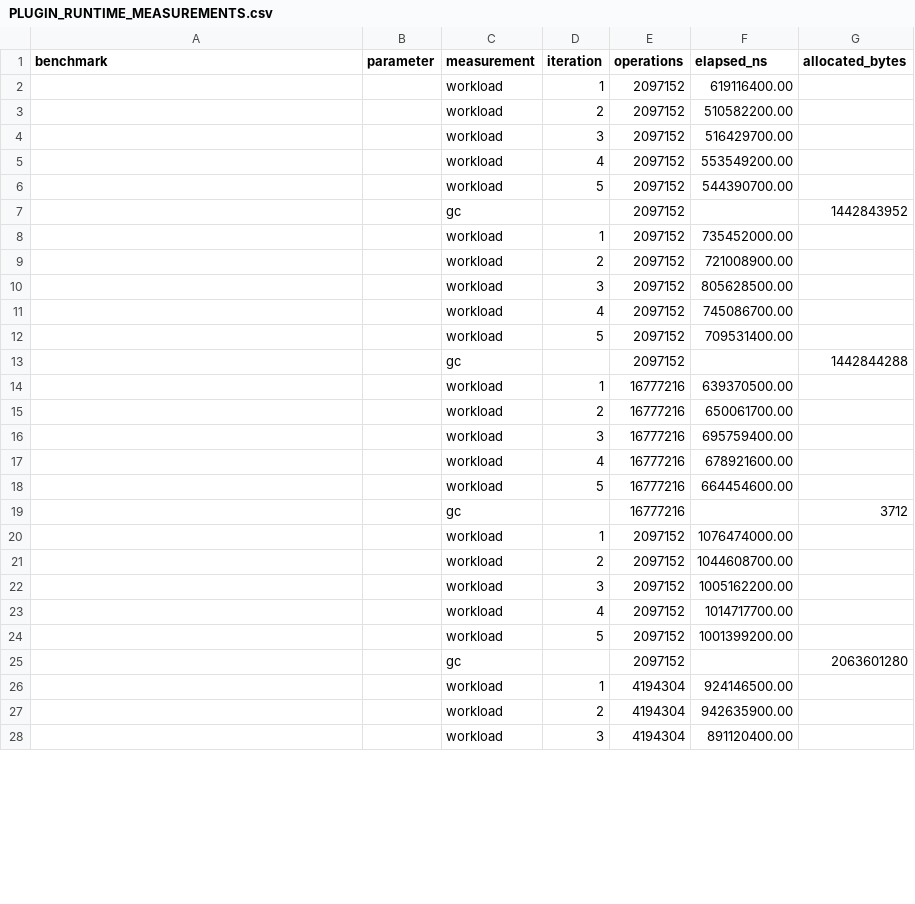
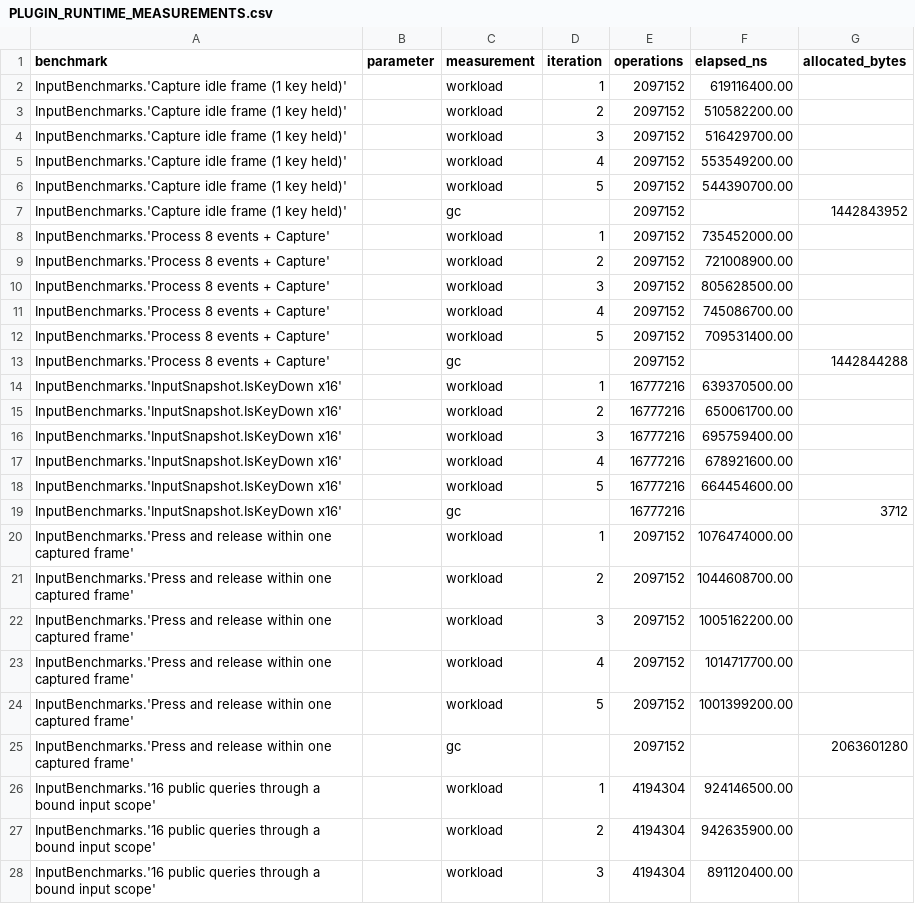
Before and after one commit to Wolfiora/InnoEngine, a CSV file: .agents/records/acceptance/PLUGIN_RUNTIME_MEASUREMENTS.csv, drawn as a sheet; only a part is shown; the diff covers the shown part only.

Commit message:
test(plugins): retain dependent replacement and verified product evidence

```diff
--- a/.agents/records/acceptance/PLUGIN_RUNTIME_MEASUREMENTS.csv
+++ b/.agents/records/acceptance/PLUGIN_RUNTIME_MEASUREMENTS.csv
@@ -1,28 +1,28 @@
 "benchmark","parameter","measurement","iteration","operations","elapsed_ns","allocated_bytes"
-,,"workload","1","2097152","619116400.00",""
-,,"workload","2","2097152","510582200.00",""
-,,"workload","3","2097152","516429700.00",""
-,,"workload","4","2097152","553549200.00",""
-,,"workload","5","2097152","544390700.00",""
-,,"gc","","2097152","","1442843952"
-,,"workload","1","2097152","735452000.00",""
-,,"workload","2","2097152","721008900.00",""
-,,"workload","3","2097152","805628500.00",""
-,,"workload","4","2097152","745086700.00",""
-,,"workload","5","2097152","709531400.00",""
-,,"gc","","2097152","","1442844288"
-,,"workload","1","16777216","639370500.00",""
-,,"workload","2","16777216","650061700.00",""
-,,"workload","3","16777216","695759400.00",""
-,,"workload","4","16777216","678921600.00",""
-,,"workload","5","16777216","664454600.00",""
-,,"gc","","16777216","","3712"
-,,"workload","1","2097152","1076474000.00",""
-,,"workload","2","2097152","1044608700.00",""
-,,"workload","3","2097152","1005162200.00",""
-,,"workload","4","2097152","1014717700.00",""
-,,"workload","5","2097152","1001399200.00",""
-,,"gc","","2097152","","2063601280"
-,,"workload","1","4194304","924146500.00",""
-,,"workload","2","4194304","942635900.00",""
-,,"workload","3","4194304","891120400.00",""
+"InputBenchmarks.'Capture idle frame (1 key held)'",,"workload","1","2097152","619116400.00",""
+"InputBenchmarks.'Capture idle frame (1 key held)'",,"workload","2","2097152","510582200.00",""
+"InputBenchmarks.'Capture idle frame (1 key held)'",,"workload","3","2097152","516429700.00",""
+"InputBenchmarks.'Capture idle frame (1 key held)'",,"workload","4","2097152","553549200.00",""
+"InputBenchmarks.'Capture idle frame (1 key held)'",,"workload","5","2097152","544390700.00",""
+"InputBenchmarks.'Capture idle frame (1 key held)'",,"gc","","2097152","","1442843952"
+"InputBenchmarks.'Process 8 events + Capture'",,"workload","1","2097152","735452000.00",""
+"InputBenchmarks.'Process 8 events + Capture'",,"workload","2","2097152","721008900.00",""
+"InputBenchmarks.'Process 8 events + Capture'",,"workload","3","2097152","805628500.00",""
+"InputBenchmarks.'Process 8 events + Capture'",,"workload","4","2097152","745086700.00",""
+"InputBenchmarks.'Process 8 events + Capture'",,"workload","5","2097152","709531400.00",""
+"InputBenchmarks.'Process 8 events + Capture'",,"gc","","2097152","","1442844288"
+"InputBenchmarks.'InputSnapshot.IsKeyDown x16'",,"workload","1","16777216","639370500.00",""
+"InputBenchmarks.'InputSnapshot.IsKeyDown x16'",,"workload","2","16777216","650061700.00",""
+"InputBenchmarks.'InputSnapshot.IsKeyDown x16'",,"workload","3","16777216","695759400.00",""
+"InputBenchmarks.'InputSnapshot.IsKeyDown x16'",,"workload","4","16777216","678921600.00",""
+"InputBenchmarks.'InputSnapshot.IsKeyDown x16'",,"workload","5","16777216","664454600.00",""
+"InputBenchmarks.'InputSnapshot.IsKeyDown x16'",,"gc","","16777216","","3712"
+"InputBenchmarks.'Press and release within one captured frame'",,"workload","1","2097152","1076474000.00",""
+"InputBenchmarks.'Press and release within one captured frame'",,"workload","2","2097152","1044608700.00",""
+"InputBenchmarks.'Press and release within one captured frame'",,"workload","3","2097152","1005162200.00",""
+"InputBenchmarks.'Press and release within one captured frame'",,"workload","4","2097152","1014717700.00",""
+"InputBenchmarks.'Press and release within one captured frame'",,"workload","5","2097152","1001399200.00",""
+"InputBenchmarks.'Press and release within one captured frame'",,"gc","","2097152","","2063601280"
+"InputBenchmarks.'16 public queries through a bound input scope'",,"workload","1","4194304","924146500.00",""
+"InputBenchmarks.'16 public queries through a bound input scope'",,"workload","2","4194304","942635900.00",""
+"InputBenchmarks.'16 public queries through a bound input scope'",,"workload","3","4194304","891120400.00",""
```
Also changed, not shown: 3 edited cells elsewhere in this file, 4 other files.
